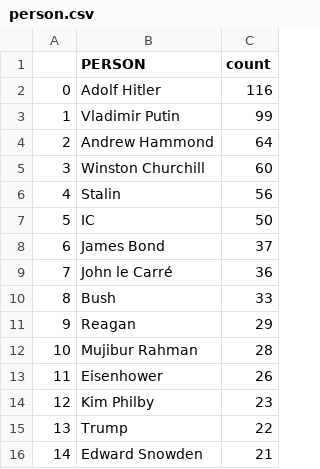
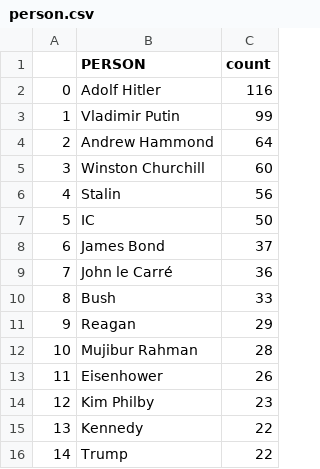
Before and after one commit to yusufaliozkan/zotero-intelligence-bibliography, a CSV file: person.csv, drawn as a sheet.

Commit message:
Update Zotero data

```diff
--- a/person.csv
+++ b/person.csv
@@ -14,3 +14,3 @@
 12,Kim Philby,23
-13,Trump,22
-14,Edward Snowden,21
+13,Kennedy,22
+14,Trump,22
```
Also changed, not shown: countries.csv, gpe.csv, 4 other files.
